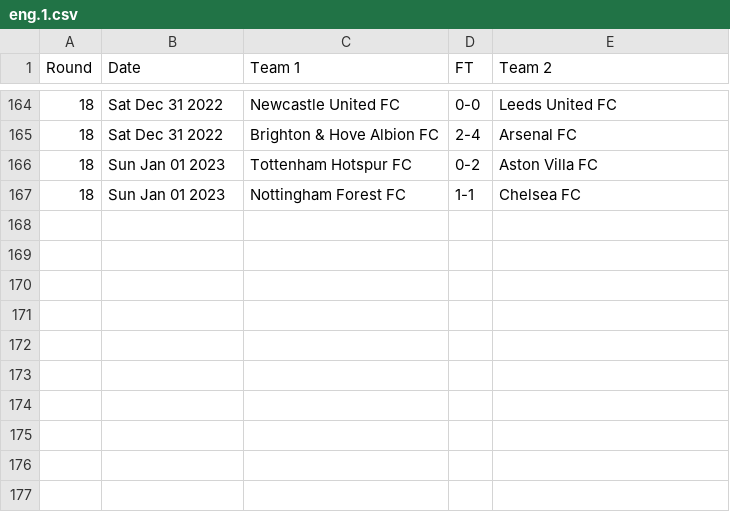
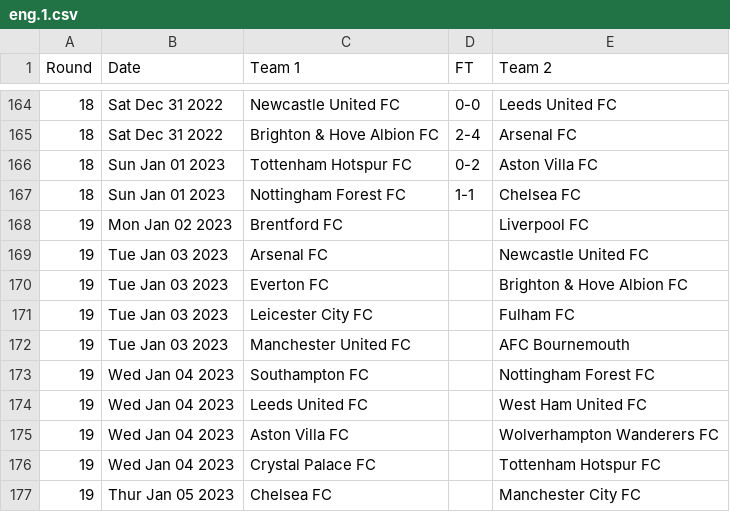
Before and after one commit to nickfraser/england, a CSV file: 2020s/2022-23/eng.1.csv, drawn as a sheet; only a part is shown, gaps mark what is left out.

Commit message:
[2022-23] Added round 19 fixtures.

```diff
--- a/2020s/2022-23/eng.1.csv
+++ b/2020s/2022-23/eng.1.csv
@@ -167 +167,11 @@ Round,Date,Team 1,FT,Team 2
 18,Sun Jan 01 2023,Nottingham Forest FC,1-1,Chelsea FC
+19,Mon Jan 02 2023,Brentford FC,,Liverpool FC
+19,Tue Jan 03 2023,Arsenal FC,,Newcastle United FC
+19,Tue Jan 03 2023,Everton FC,,Brighton & Hove Albion FC
+19,Tue Jan 03 2023,Leicester City FC,,Fulham FC
+19,Tue Jan 03 2023,Manchester United FC,,AFC Bournemouth
+19,Wed Jan 04 2023,Southampton FC,,Nottingham Forest FC
+19,Wed Jan 04 2023,Leeds United FC,,West Ham United FC
+19,Wed Jan 04 2023,Aston Villa FC,,Wolverhampton Wanderers FC
+19,Wed Jan 04 2023,Crystal Palace FC,,Tottenham Hotspur FC
+19,Thur Jan 05 2023,Chelsea FC,,Manchester City FC
```
